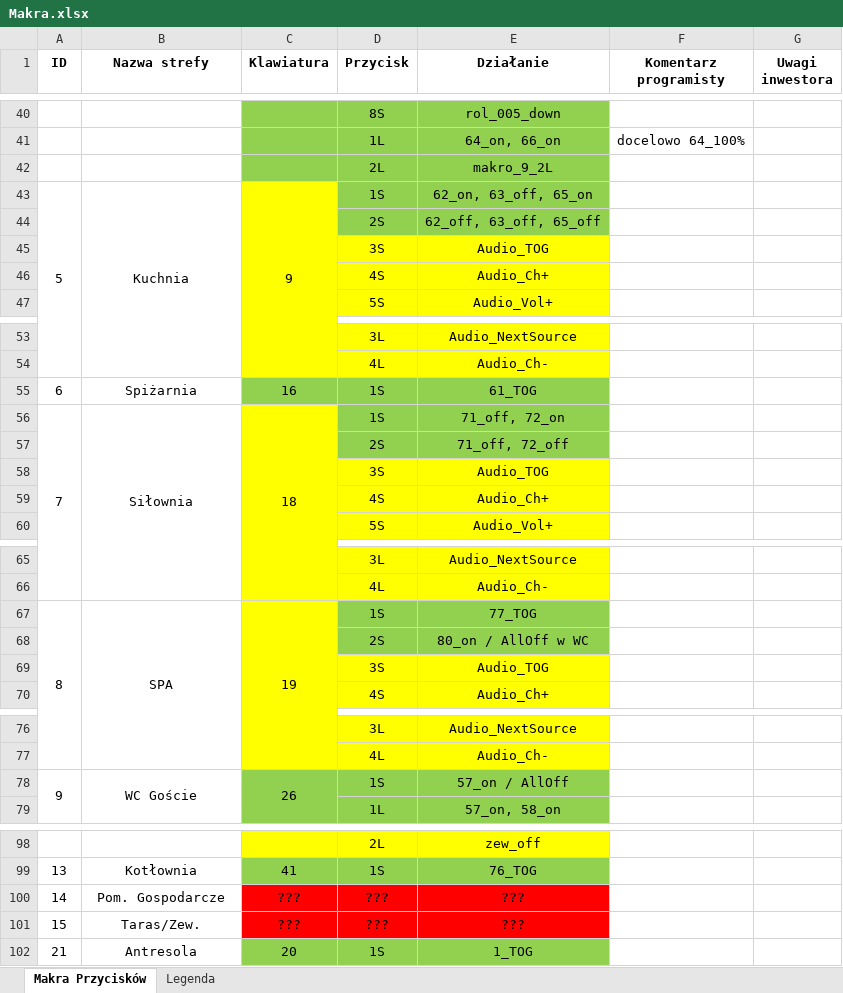
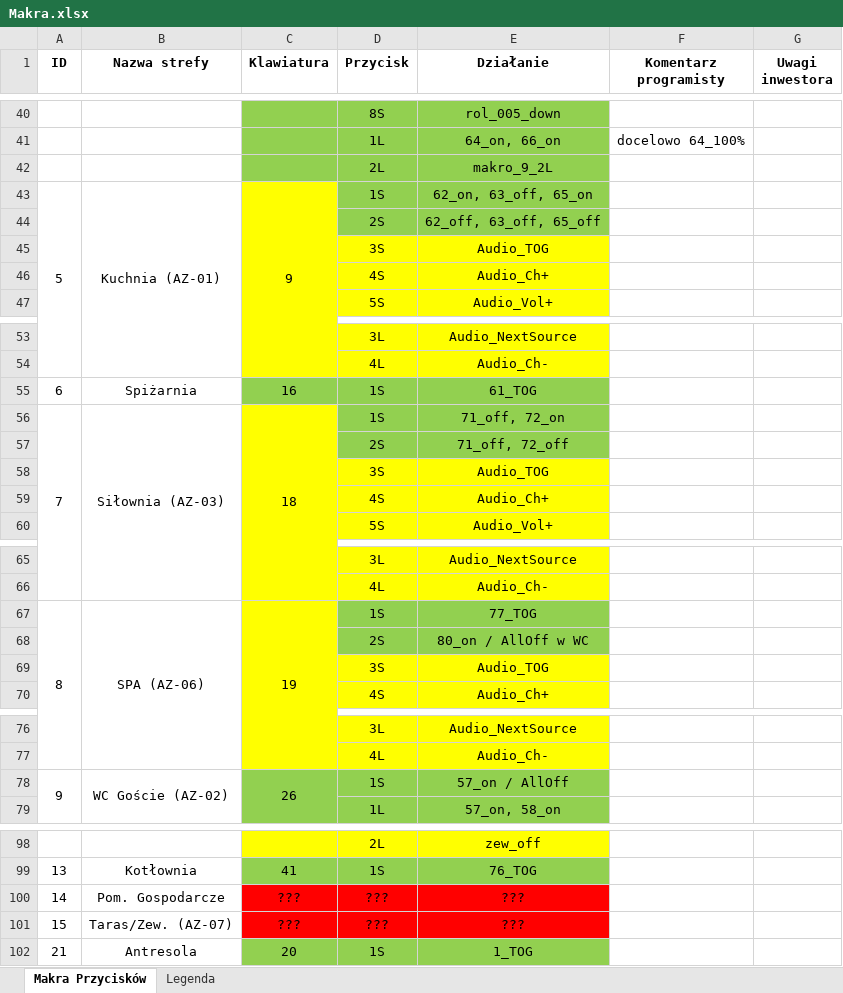
Before and after one commit to RBSystems/Crestron-10, an Excel workbook: Robak/doc/Makra.xlsx, sheet Makra Przycisków, drawn as a sheet; only a part is shown, gaps mark what is left out; values as stored, in another font and other column widths than the file's, no borders; the diff covers the shown part only; the diff names each change by its address in the sheet, - before the commit and + after, or states it on an @@ line.

```diff
--- a/Robak/doc/Makra.xlsx (sheet Makra Przycisków)
+++ b/Robak/doc/Makra.xlsx (sheet Makra Przycisków)
-B43 (Nazwa strefy): Kuchnia
+B43 (Nazwa strefy): Kuchnia (AZ-01)
-B56 (Nazwa strefy): Siłownia
+B56 (Nazwa strefy): Siłownia (AZ-03)
-B67 (Nazwa strefy): SPA
+B67 (Nazwa strefy): SPA (AZ-06)
-B78 (Nazwa strefy): WC Goście
+B78 (Nazwa strefy): WC Goście (AZ-02)
-B101 (Nazwa strefy): Taras/Zew.
+B101 (Nazwa strefy): Taras/Zew. (AZ-07)
```
Also changed, not shown: 2 edited cells elsewhere in this sheet, 4 other files.
